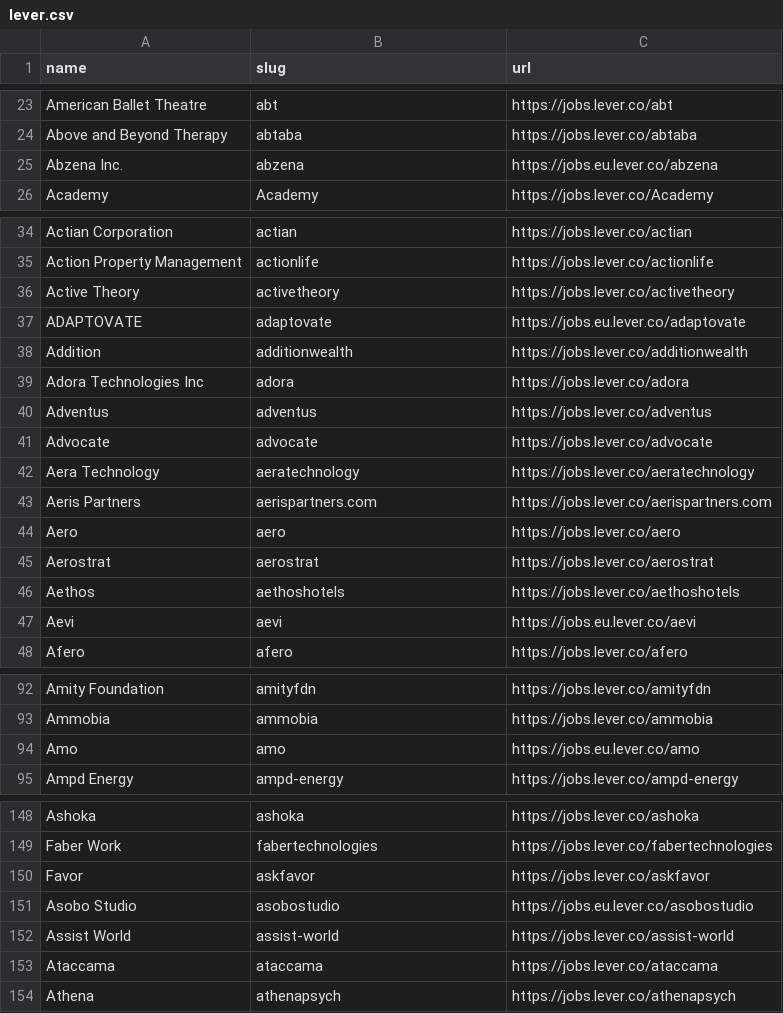
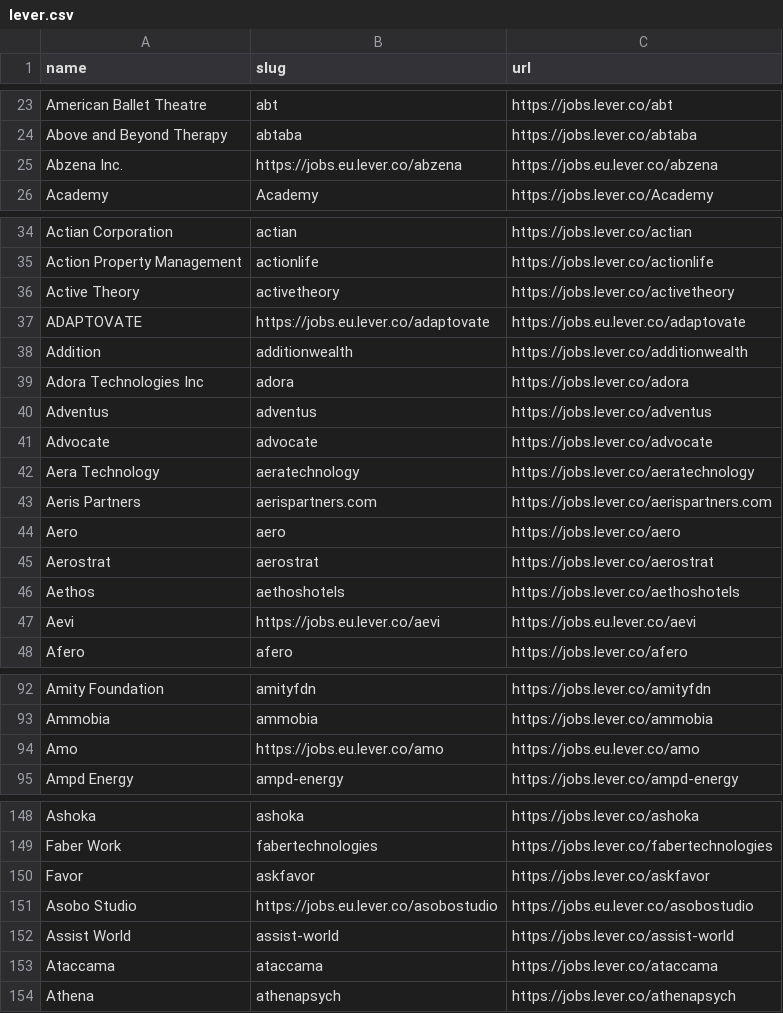
Before and after one commit to kalil0321/ats-scrapers, a CSV file: ats-companies/lever.csv, drawn as a sheet; only a part is shown, gaps mark what is left out; the diff covers the shown part only.

```diff
--- a/ats-companies/lever.csv
+++ b/ats-companies/lever.csv
@@ -24,3 +24,3 @@ American Ballet Theatre,abt,https://jobs.lever.co/abt
 Above and Beyond Therapy,abtaba,https://jobs.lever.co/abtaba
-Abzena Inc.,abzena,https://jobs.eu.lever.co/abzena
+Abzena Inc.,https://jobs.eu.lever.co/abzena,https://jobs.eu.lever.co/abzena
 Academy,Academy,https://jobs.lever.co/Academy
@@ -36,3 +36,3 @@ Action Property Management,actionlife,https://jobs.lever.co/actionlife
 Active Theory,activetheory,https://jobs.lever.co/activetheory
-ADAPTOVATE,adaptovate,https://jobs.eu.lever.co/adaptovate
+ADAPTOVATE,https://jobs.eu.lever.co/adaptovate,https://jobs.eu.lever.co/adaptovate
 Addition,additionwealth,https://jobs.lever.co/additionwealth
@@ -46,3 +46,3 @@ Aerostrat,aerostrat,https://jobs.lever.co/aerostrat
 Aethos,aethoshotels,https://jobs.lever.co/aethoshotels
-Aevi,aevi,https://jobs.eu.lever.co/aevi
+Aevi,https://jobs.eu.lever.co/aevi,https://jobs.eu.lever.co/aevi
 Afero,afero,https://jobs.lever.co/afero
@@ -93,3 +93,3 @@ Amity Foundation,amityfdn,https://jobs.lever.co/amityfdn
 Ammobia,ammobia,https://jobs.lever.co/ammobia
-Amo,amo,https://jobs.eu.lever.co/amo
+Amo,https://jobs.eu.lever.co/amo,https://jobs.eu.lever.co/amo
 Ampd Energy,ampd-energy,https://jobs.lever.co/ampd-energy
@@ -150,3 +150,3 @@ Faber Work,fabertechnologies,https://jobs.lever.co/fabertechnologies
 Favor,askfavor,https://jobs.lever.co/askfavor
-Asobo Studio,asobostudio,https://jobs.eu.lever.co/asobostudio
+Asobo Studio,https://jobs.eu.lever.co/asobostudio,https://jobs.eu.lever.co/asobostudio
 Assist World,assist-world,https://jobs.lever.co/assist-world
```
Also changed, not shown: 66 edited cells elsewhere in this file, 6 other files.
